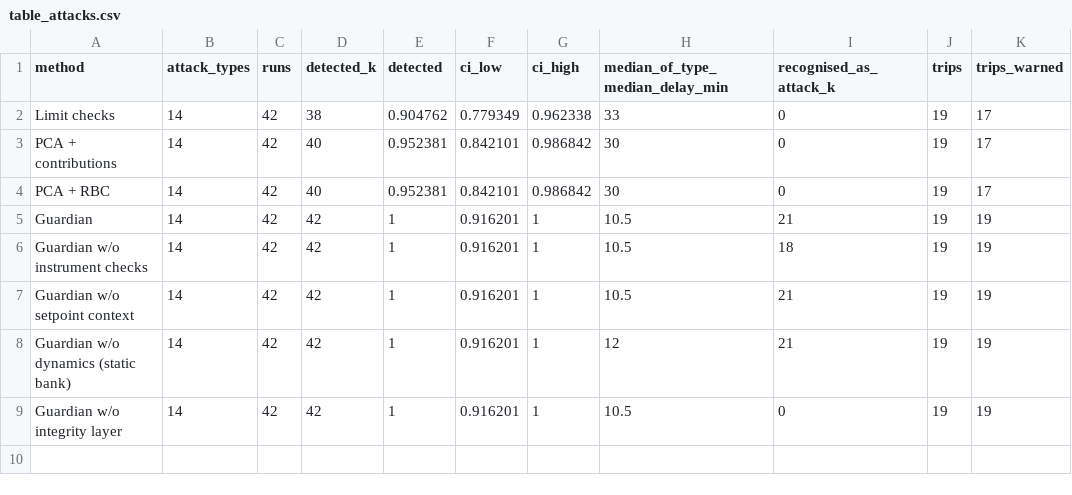
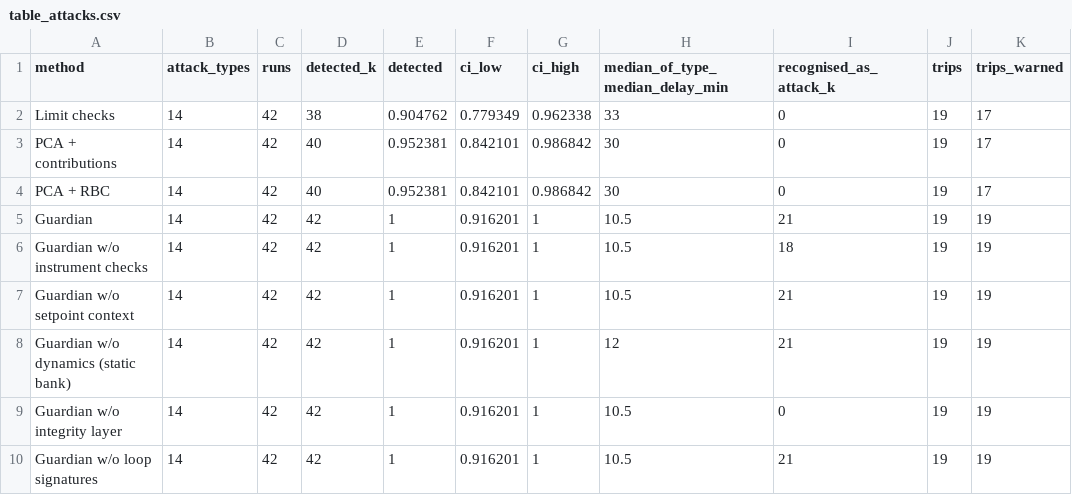
Before and after one commit to Tejascodz/industrial-ai-guardian, a CSV file: results/table_attacks.csv, drawn as a sheet.

```diff
--- a/results/table_attacks.csv
+++ b/results/table_attacks.csv
@@ -9 +9,2 @@ Guardian w/o dynamics (static bank),14,42,42,1,0.916201,1,12,21,19,19
 Guardian w/o integrity layer,14,42,42,1,0.916201,1,10.5,0,19,19
+Guardian w/o loop signatures,14,42,42,1,0.916201,1,10.5,21,19,19
```
Also changed, not shown: results/attack_runs_guardian.csv, results/attack_summary.csv, 29 other files.
